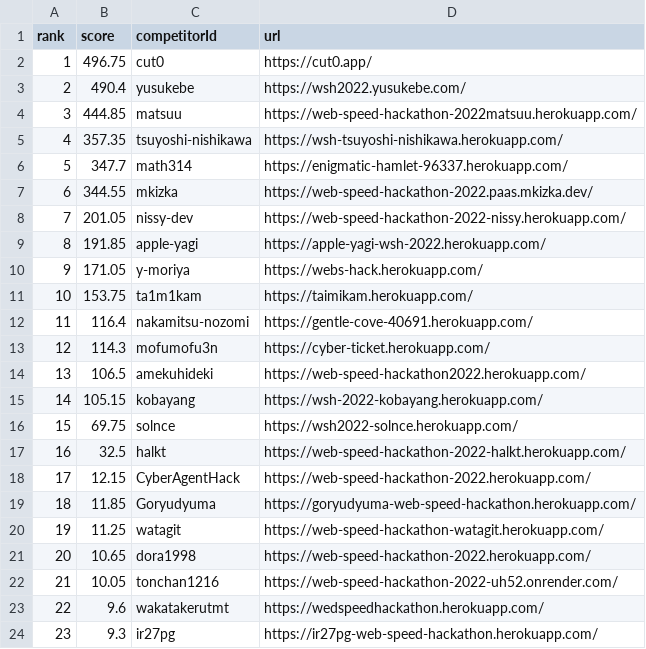
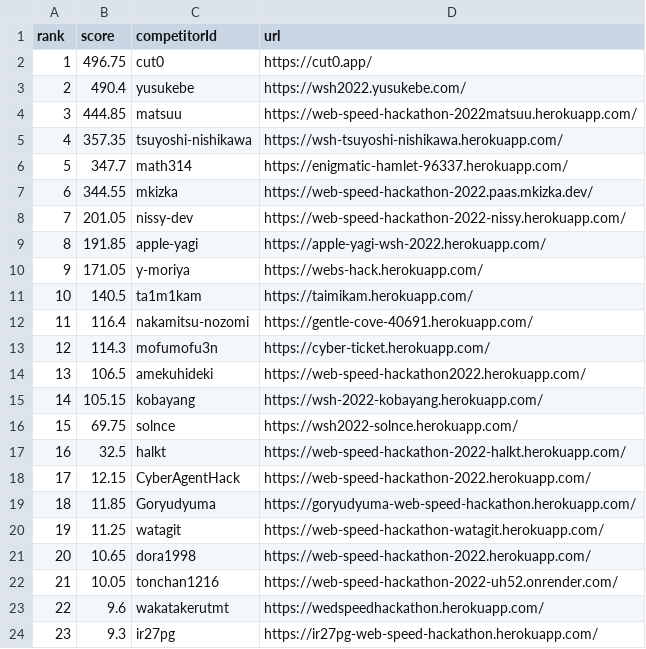
Before and after one commit to CyberAgentHack/web-speed-hackathon-2022-leaderboard, a CSV file: score.csv, drawn as a sheet.

```diff
--- a/score.csv
+++ b/score.csv
@@ -10,3 +10,3 @@ rank,score,competitorId,url
 9,171.05,y-moriya,https://webs-hack.herokuapp.com/
-10,153.75,ta1m1kam,https://taimikam.herokuapp.com/
+10,140.5,ta1m1kam,https://taimikam.herokuapp.com/
 11,116.4,nakamitsu-nozomi,https://gentle-cove-40691.herokuapp.com/
```
Also changed, not shown: 1 other file.
